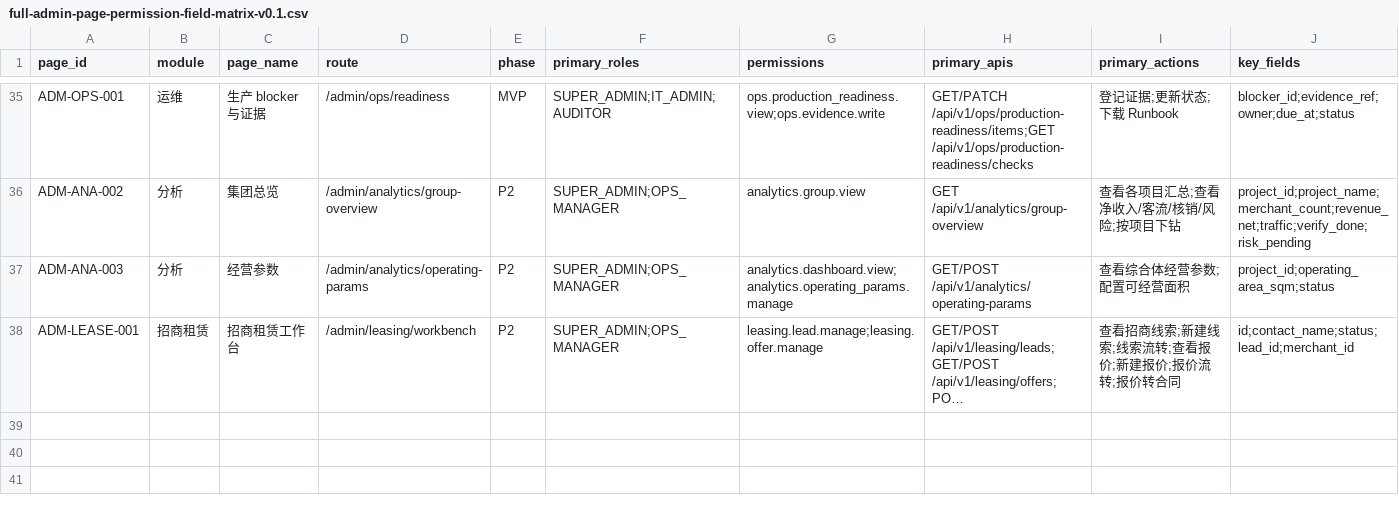
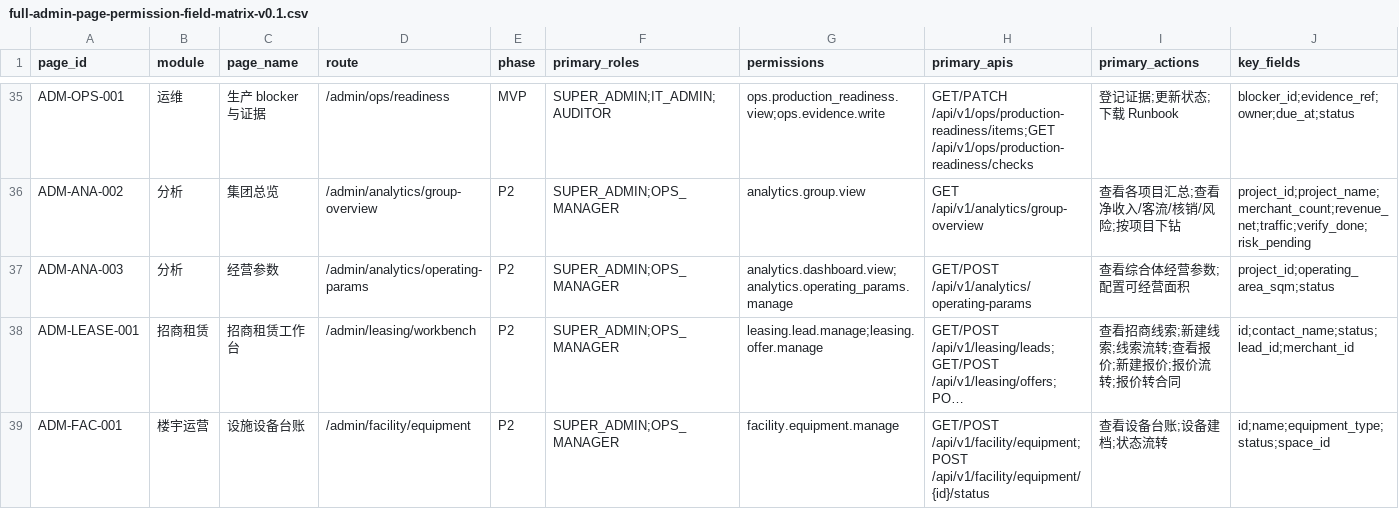
Before and after one commit to jxh1979/mall, a CSV file: docs/full-admin-page-permission-field-matrix-v0.1.csv, drawn as a sheet; only a part is shown, gaps mark what is left out; long unchanged cells end in …; rows hold the shown columns only; the diff names each change by its address in the sheet, - before the commit and + after, or states it on an @@ line.

```diff
--- a/docs/full-admin-page-permission-field-matrix-v0.1.csv
+++ b/docs/full-admin-page-permission-field-matrix-v0.1.csv
+row 39: ADM-FAC-001 | 楼宇运营 | 设施设备台账 | /admin/facility/equipment | P2 | SUPER_ADMIN;OPS_MANAGER | facility.equipment.manage | GET/POST /api/v1/facility/equipment;POST /api/v1/facility/equipment/{id}/status | 查看设备台账;设备建档;状态流转 | id;name;equipment_type;status;space_id
```
Also changed, not shown: docs/domain-ownership-scope-audit-v0.1.csv, 23 other files.
